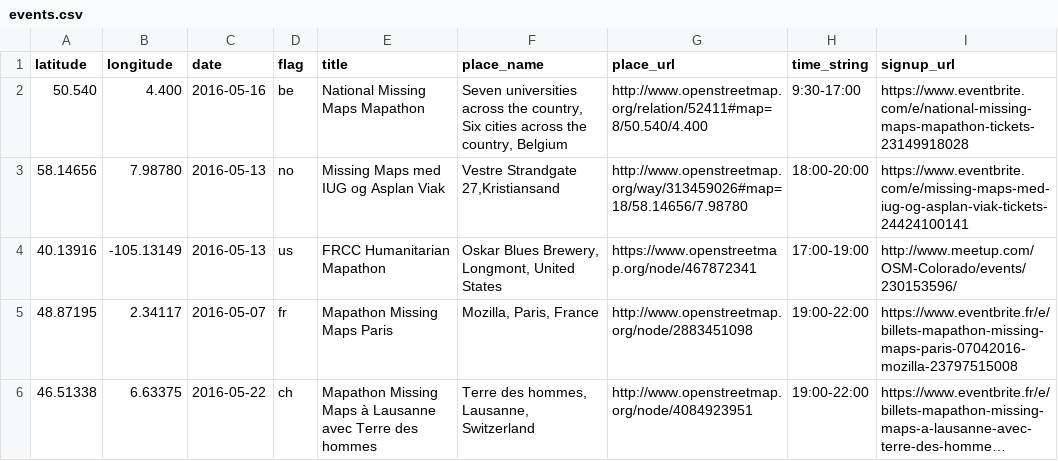
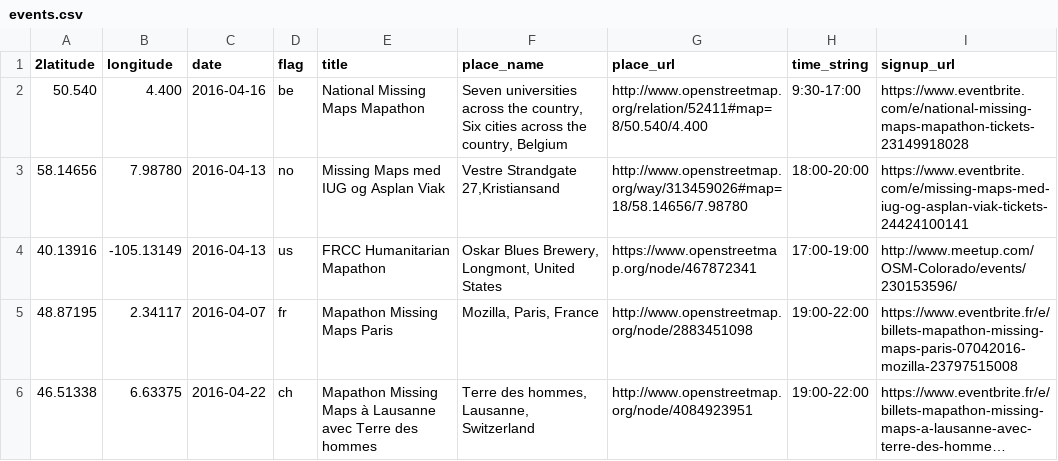
Before and after one commit to MissingMaps/partners, a CSV file: app/_data/partner1/events.csv, drawn as a sheet; long unchanged cells end in …; the diff names each change by its address in the sheet, - before the commit and + after, or states it on an @@ line.

Commit message:
[wip] Adding Events null state

```diff
--- a/app/_data/partner1/events.csv
+++ b/app/_data/partner1/events.csv
-A1: latitude
+A1: 2latitude
-C2 (date): 2016-05-16
+C2 (date): 2016-04-16
-C3:C4 (date): 2016-05-13
+C3:C4 (date): 2016-04-13
-C5 (date): 2016-05-07
+C5 (date): 2016-04-07
-C6 (date): 2016-05-22
+C6 (date): 2016-04-22
```
Also changed, not shown: 7 other files.
